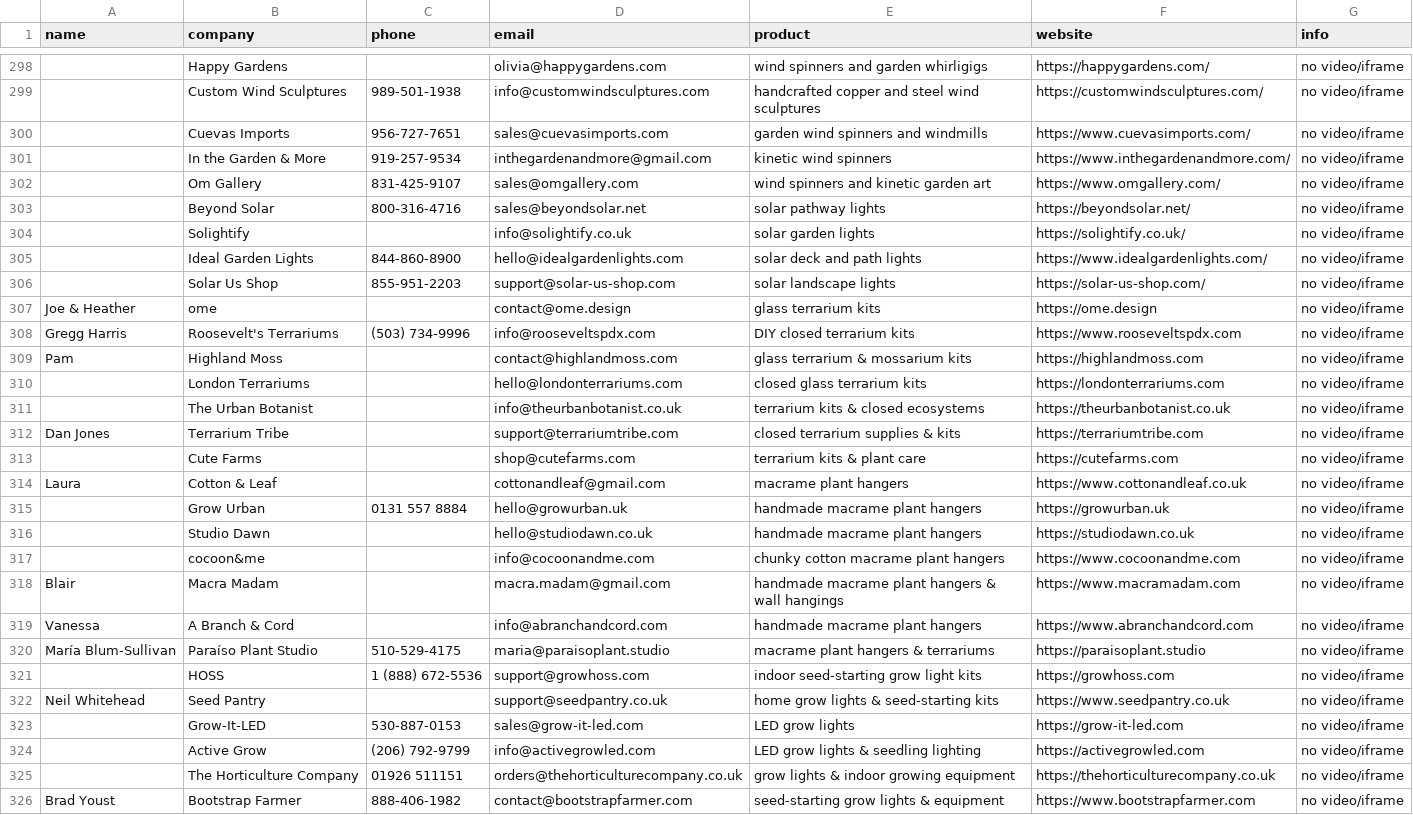
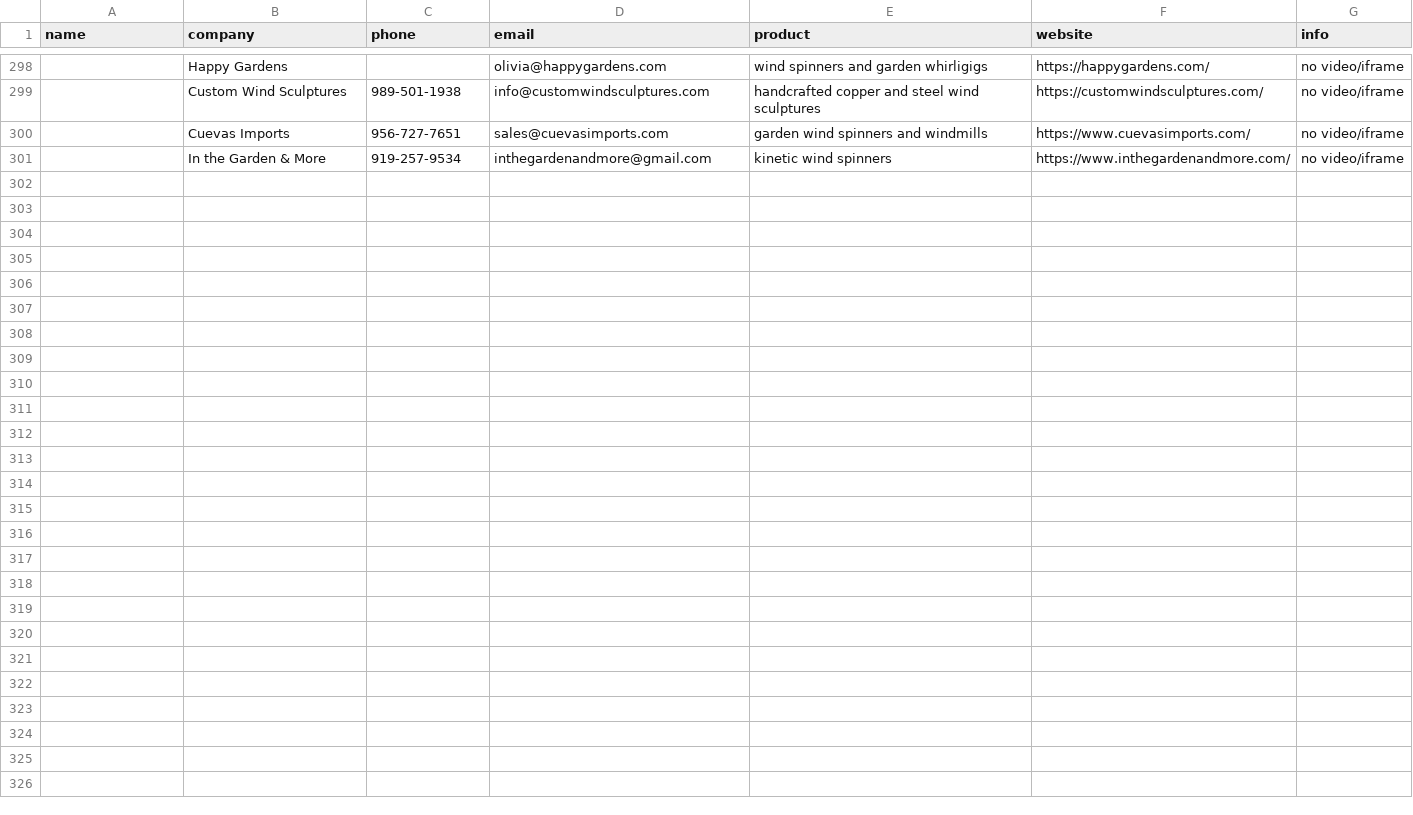
Before and after one commit to Jakob692-cell/TTrading-Dashboard, a CSV file: leads/coldemail_leads_batch3.csv, drawn as a sheet; only a part is shown, gaps mark what is left out; the diff names each change by its address in the sheet, - before the commit and + after, or states it on an @@ line.

```diff
--- a/leads/coldemail_leads_batch3.csv
+++ b/leads/coldemail_leads_batch3.csv
-row 302:  | Om Gallery | 831-425-9107 | sales@omgallery.com | wind spinners and kinetic garden art | https://www.omgallery.com/ | no video/iframe
-row 303:  | Beyond Solar | 800-316-4716 | sales@beyondsolar.net | solar pathway lights | https://beyondsolar.net/ | no video/iframe
-row 304:  | Solightify |  | info@solightify.co.uk | solar garden lights | https://solightify.co.uk/ | no video/iframe
-row 305:  | Ideal Garden Lights | 844-860-8900 | hello@idealgardenlights.com | solar deck and path lights | https://www.idealgardenlights.com/ | no video/iframe
-row 306:  | Solar Us Shop | 855-951-2203 | support@solar-us-shop.com | solar landscape lights | https://solar-us-shop.com/ | no video/iframe
-row 307: Joe & Heather | ome |  | contact@ome.design | glass terrarium kits | https://ome.design | no video/iframe
-row 308: Gregg Harris | Roosevelt's Terrariums | (503) 734-9996 | info@rooseveltspdx.com | DIY closed terrarium kits | https://www.rooseveltspdx.com | no video/iframe
-row 309: Pam | Highland Moss |  | contact@highlandmoss.com | glass terrarium & mossarium kits | https://highlandmoss.com | no video/iframe
-row 310:  | London Terrariums |  | hello@londonterrariums.com | closed glass terrarium kits | https://londonterrariums.com | no video/iframe
-row 311:  | The Urban Botanist |  | info@theurbanbotanist.co.uk | terrarium kits & closed ecosystems | https://theurbanbotanist.co.uk | no video/iframe
-row 312: Dan Jones | Terrarium Tribe |  | support@terrariumtribe.com | closed terrarium supplies & kits | https://terrariumtribe.com | no video/iframe
-row 313:  | Cute Farms |  | shop@cutefarms.com | terrarium kits & plant care | https://cutefarms.com | no video/iframe
-row 314: Laura | Cotton & Leaf |  | cottonandleaf@gmail.com | macrame plant hangers | https://www.cottonandleaf.co.uk | no video/iframe
-row 315:  | Grow Urban | 0131 557 8884 | hello@growurban.uk | handmade macrame plant hangers | https://growurban.uk | no video/iframe
-row 316:  | Studio Dawn |  | hello@studiodawn.co.uk | handmade macrame plant hangers | https://studiodawn.co.uk | no video/iframe
-row 317:  | cocoon&me |  | info@cocoonandme.com | chunky cotton macrame plant hangers | https://www.cocoonandme.com | no video/iframe
-row 318: Blair | Macra Madam |  | macra.madam@gmail.com | handmade macrame plant hangers & wall hangings | https://www.macramadam.com | no video/iframe
-row 319: Vanessa | A Branch & Cord |  | info@abranchandcord.com | handmade macrame plant hangers | https://www.abranchandcord.com | no video/iframe
-row 320: María Blum-Sullivan | Paraíso Plant Studio | 510-529-4175 | maria@paraisoplant.studio | macrame plant hangers & terrariums | https://paraisoplant.studio | no video/iframe
-row 321:  | HOSS | 1 (888) 672-5536 | support@growhoss.com | indoor seed-starting grow light kits | https://growhoss.com | no video/iframe
-row 322: Neil Whitehead | Seed Pantry |  | support@seedpantry.co.uk | home grow lights & seed-starting kits | https://www.seedpantry.co.uk | no video/iframe
-row 323:  | Grow-It-LED | 530-887-0153 | sales@grow-it-led.com | LED grow lights | https://grow-it-led.com | no video/iframe
-row 324:  | Active Grow | (206) 792-9799 | info@activegrowled.com | LED grow lights & seedling lighting | https://activegrowled.com | no video/iframe
-row 325:  | The Horticulture Company | 01926 511151 | orders@thehorticulturecompany.co.uk | grow lights & indoor growing equipment | https://thehorticulturecompany.co.uk | no video/iframe
-row 326: Brad Youst | Bootstrap Farmer | 888-406-1982 | contact@bootstrapfarmer.com | seed-starting grow lights & equipment | https://www.bootstrapfarmer.com | no video/iframe
```
Also changed, not shown: 1 other file.
